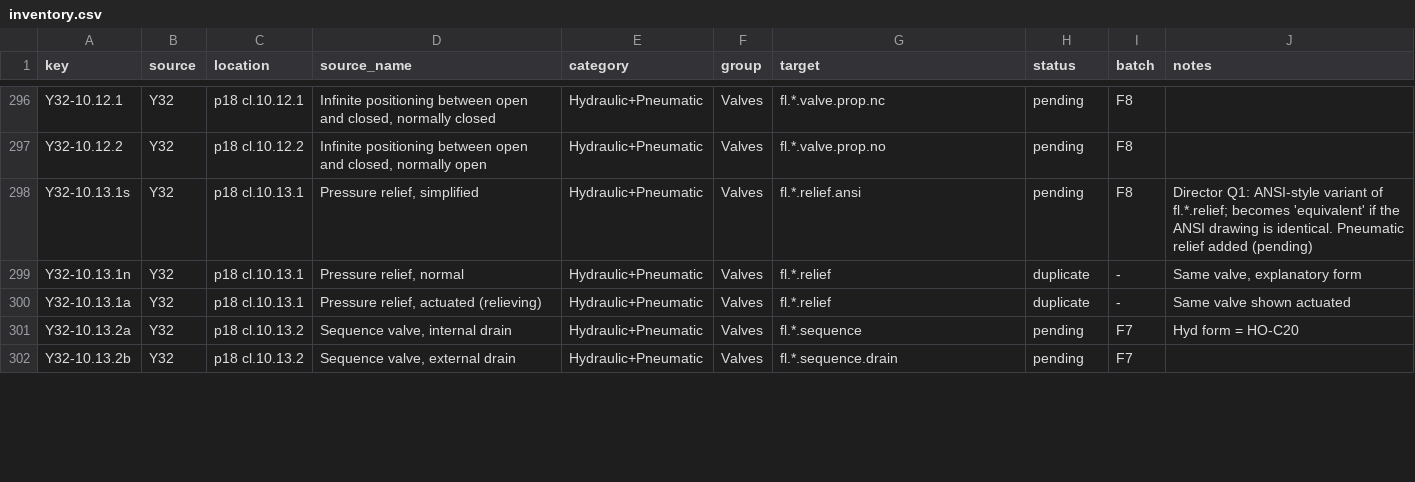
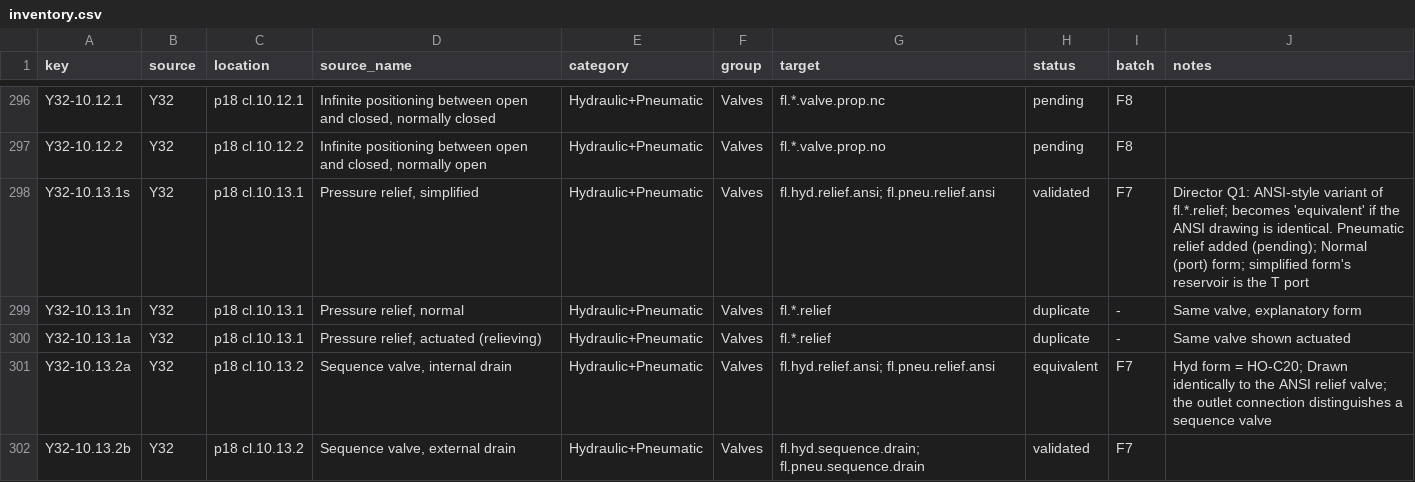
Before and after one commit to nrobertson152/OpenSchematix, a CSV file: docs/symbol-library-expansion/inventory.csv, drawn as a sheet; only a part is shown, gaps mark what is left out; the diff covers the shown part only.

```diff
--- a/docs/symbol-library-expansion/inventory.csv
+++ b/docs/symbol-library-expansion/inventory.csv
@@ -297,6 +297,6 @@ Y32-10.12.1,Y32,p18 cl.10.12.1,"Infinite positioning between open and closed, no
 Y32-10.12.2,Y32,p18 cl.10.12.2,"Infinite positioning between open and closed, normally open",Hydraulic+Pneumatic,Valves,fl.*.valve.prop.no,pending,F8,
-Y32-10.13.1s,Y32,p18 cl.10.13.1,"Pressure relief, simplified",Hydraulic+Pneumatic,Valves,fl.*.relief.ansi,pending,F8,Director Q1: ANSI-style variant of fl.*.relief; becomes 'equivalent' if the ANSI drawing is identical. Pneumatic relief added (pending)
+Y32-10.13.1s,Y32,p18 cl.10.13.1,"Pressure relief, simplified",Hydraulic+Pneumatic,Valves,fl.hyd.relief.ansi; fl.pneu.relief.ansi,validated,F7,Director Q1: ANSI-style variant of fl.*.relief; becomes 'equivalent' if the ANSI drawing is identical. Pneumatic relief added (pending); Normal (port) form; simplified form's reservoir is the T port
 Y32-10.13.1n,Y32,p18 cl.10.13.1,"Pressure relief, normal",Hydraulic+Pneumatic,Valves,fl.*.relief,duplicate,-,"Same valve, explanatory form"
 Y32-10.13.1a,Y32,p18 cl.10.13.1,"Pressure relief, actuated (relieving)",Hydraulic+Pneumatic,Valves,fl.*.relief,duplicate,-,Same valve shown actuated
-Y32-10.13.2a,Y32,p18 cl.10.13.2,"Sequence valve, internal drain",Hydraulic+Pneumatic,Valves,fl.*.sequence,pending,F7,Hyd form = HO-C20
-Y32-10.13.2b,Y32,p18 cl.10.13.2,"Sequence valve, external drain",Hydraulic+Pneumatic,Valves,fl.*.sequence.drain,pending,F7,
+Y32-10.13.2a,Y32,p18 cl.10.13.2,"Sequence valve, internal drain",Hydraulic+Pneumatic,Valves,fl.hyd.relief.ansi; fl.pneu.relief.ansi,equivalent,F7,Hyd form = HO-C20; Drawn identically to the ANSI relief valve; the outlet connection distinguishes a sequence valve
+Y32-10.13.2b,Y32,p18 cl.10.13.2,"Sequence valve, external drain",Hydraulic+Pneumatic,Valves,fl.hyd.sequence.drain; fl.pneu.sequence.drain,validated,F7,
```
Also changed, not shown: 25 edited cells elsewhere in this file, 3 other files.
